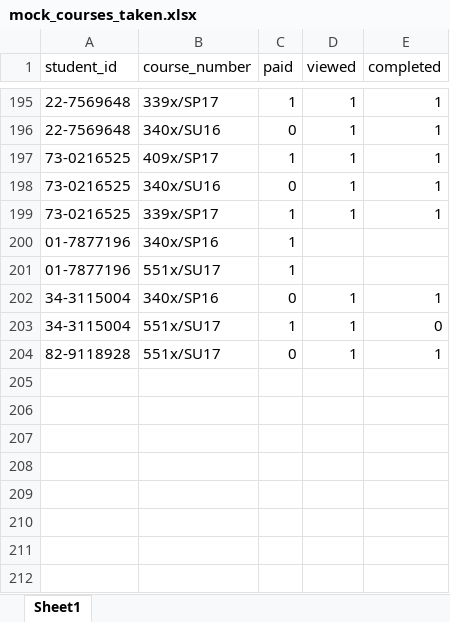
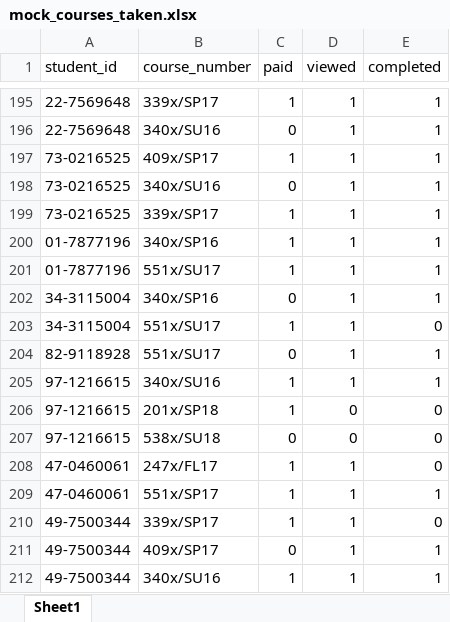
Before and after one commit to BenM13/CS232_Assignments, an Excel workbook: FinalProject/docs/mock_courses_taken.xlsx, sheet Sheet1, drawn as a sheet; only a part is shown, gaps mark what is left out; values as stored, in another font and other column widths than the file's, no borders; the diff names each change by its address in the sheet, - before the commit and + after, or states it on an @@ line.

```diff
--- a/FinalProject/docs/mock_courses_taken.xlsx (sheet Sheet1)
+++ b/FinalProject/docs/mock_courses_taken.xlsx (sheet Sheet1)
-D200:D201 (viewed): (empty)
+D200:D201 (viewed): 1
-E200:E201 (completed): (empty)
+E200:E201 (completed): 1
+row 205: 97-1216615 | 340x/SU16 | 1 | 1 | 1
+row 206: 97-1216615 | 201x/SP18 | 1 | 0 | 0
+row 207: 97-1216615 | 538x/SU18 | 0 | 0 | 0
+row 208: 47-0460061 | 247x/FL17 | 1 | 1 | 0
+row 209: 47-0460061 | 551x/SP17 | 1 | 1 | 1
+row 210: 49-7500344 | 339x/SP17 | 1 | 1 | 0
+row 211: 49-7500344 | 409x/SP17 | 0 | 1 | 1
+row 212: 49-7500344 | 340x/SU16 | 1 | 1 | 1
```
Also changed, not shown: 2 other files.
